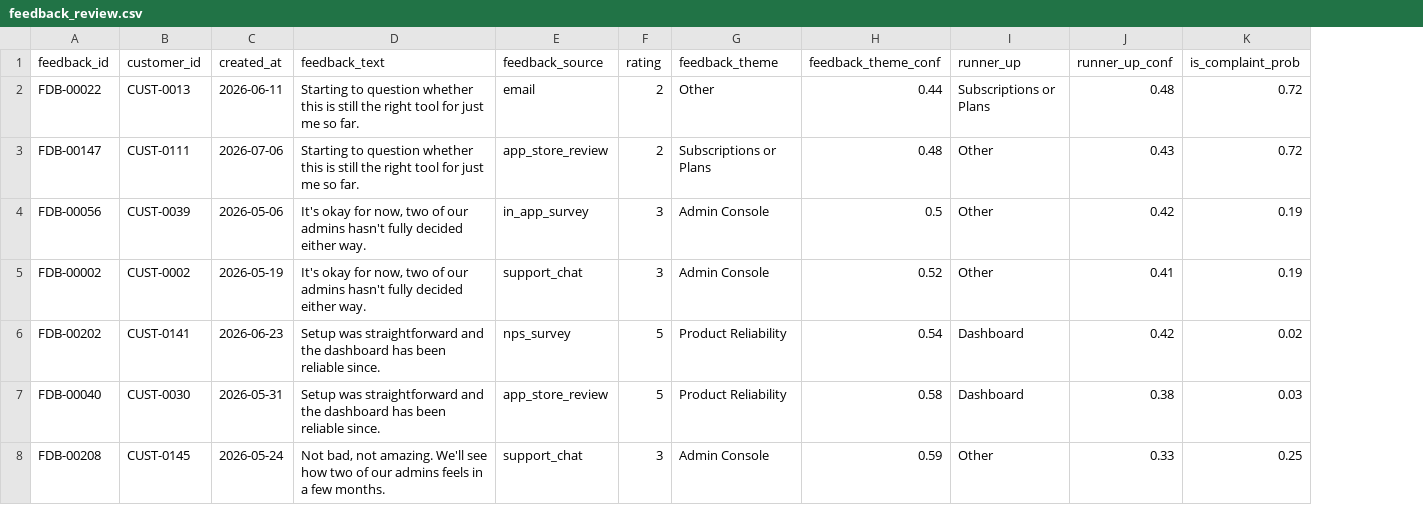
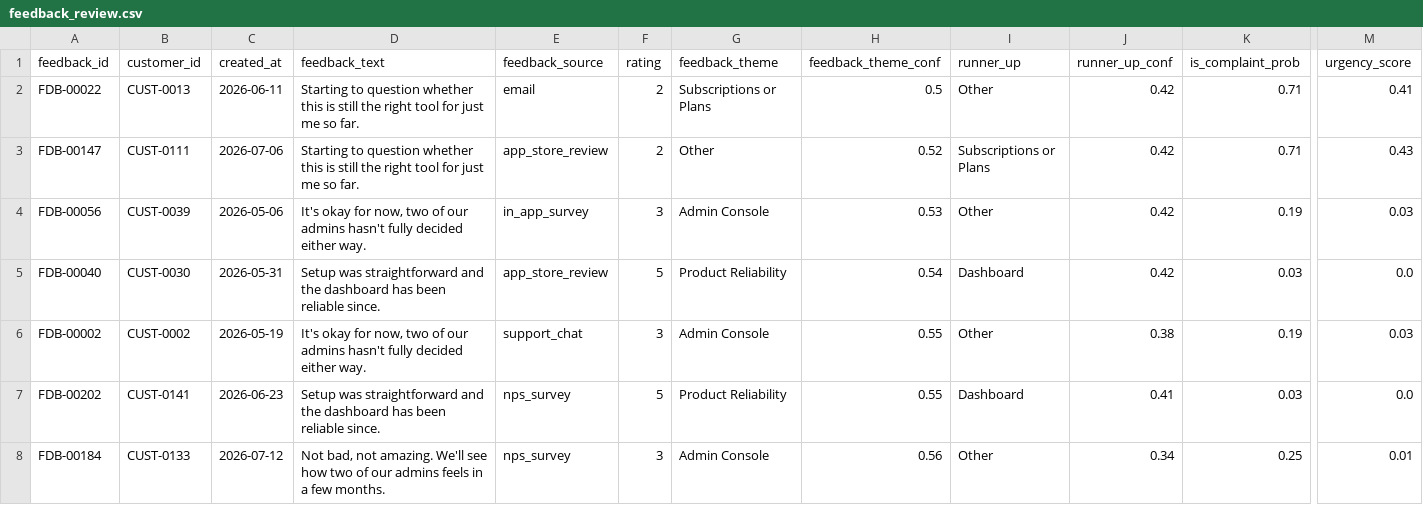
Before and after one commit to BiaaniCabrera/JEV_poc_Datasets, a CSV file: feedback_review.csv, drawn as a sheet; only a part is shown, gaps mark what is left out; removed rows and columns are numbered as before the commit, all else as after; rows hold the shown columns only; the diff names each change by its address in the sheet, - before the commit and + after, or states it on an @@ line.

```diff
--- a/feedback_review.csv
+++ b/feedback_review.csv
+column M (urgency_score), rows 2-4: 0.41 | 0.43 | 0.03; rows 6-8: 0.03 | 0.0 | 0.01
-G2 (feedback_theme): Other
+G2 (feedback_theme): Subscriptions or Plans
-H2 (feedback_theme_conf): 0.44
+H2 (feedback_theme_conf): 0.5
-I2 (runner_up): Subscriptions or Plans
+I2 (runner_up): Other
-J2 (runner_up_conf): 0.48
+J2 (runner_up_conf): 0.42
-K2:K3 (is_complaint_prob): 0.72
+K2:K3 (is_complaint_prob): 0.71
-G3 (feedback_theme): Subscriptions or Plans
+G3 (feedback_theme): Other
-H3 (feedback_theme_conf): 0.48
+H3 (feedback_theme_conf): 0.52
-I3 (runner_up): Other
+I3 (runner_up): Subscriptions or Plans
-J3 (runner_up_conf): 0.43
+J3 (runner_up_conf): 0.42
-H4 (feedback_theme_conf): 0.5
+H4 (feedback_theme_conf): 0.53
+row 5: FDB-00040 | CUST-0030 | 2026-05-31 | Setup was straightforward and the dashboard has been reliable since. | app_store_review | 5 | Product Reliability | 0.54 | Dashboard | 0.42 | 0.03 | 0.0
-H6 (feedback_theme_conf): 0.52
+H6 (feedback_theme_conf): 0.55
-J6 (runner_up_conf): 0.41
+J6 (runner_up_conf): 0.38
-H7 (feedback_theme_conf): 0.54
+H7 (feedback_theme_conf): 0.55
-J7 (runner_up_conf): 0.42
+J7 (runner_up_conf): 0.41
-K7 (is_complaint_prob): 0.02
+K7 (is_complaint_prob): 0.03
-row 7: FDB-00040 | CUST-0030 | 2026-05-31 | Setup was straightforward and the dashboard has been reliable since. | app_store_review | 5 | Product Reliability | 0.58 | Dashboard | 0.38 | 0.03
-A8 (feedback_id): FDB-00208
+A8 (feedback_id): FDB-00184
-B8 (customer_id): CUST-0145
+B8 (customer_id): CUST-0133
-C8 (created_at): 2026-05-24
+C8 (created_at): 2026-07-12
-E8 (feedback_source): support_chat
+E8 (feedback_source): nps_survey
-H8 (feedback_theme_conf): 0.59
+H8 (feedback_theme_conf): 0.56
-J8 (runner_up_conf): 0.33
+J8 (runner_up_conf): 0.34
```
Also changed, not shown: feedback_categorized.csv, review.csv, 8 other files.
